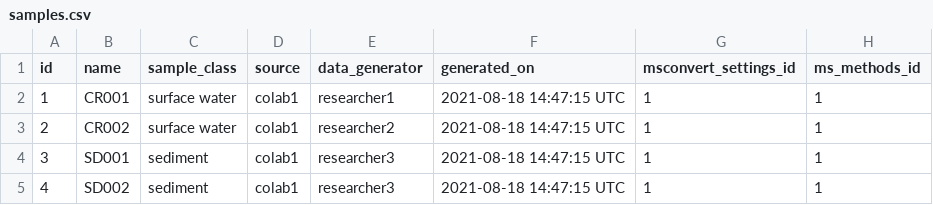
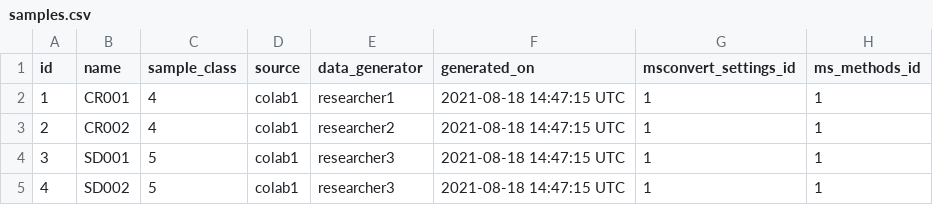
Before and after one commit to usnistgov/dimspec, a CSV file: config/data/pfas/samples.csv, drawn as a sheet.

```diff
--- a/config/data/pfas/samples.csv
+++ b/config/data/pfas/samples.csv
@@ -1,5 +1,5 @@
 id,name,sample_class,source,data_generator,generated_on,msconvert_settings_id,ms_methods_id
-1,CR001,surface water,colab1,researcher1,2021-08-18 14:47:15 UTC,1,1
-2,CR002,surface water,colab1,researcher2,2021-08-18 14:47:15 UTC,1,1
-3,SD001,sediment,colab1,researcher3,2021-08-18 14:47:15 UTC,1,1
-4,SD002,sediment,colab1,researcher3,2021-08-18 14:47:15 UTC,1,1
+1,CR001,4,colab1,researcher1,2021-08-18 14:47:15 UTC,1,1
+2,CR002,4,colab1,researcher2,2021-08-18 14:47:15 UTC,1,1
+3,SD001,5,colab1,researcher3,2021-08-18 14:47:15 UTC,1,1
+4,SD002,5,colab1,researcher3,2021-08-18 14:47:15 UTC,1,1
```
Also changed, not shown: 7 other files.
